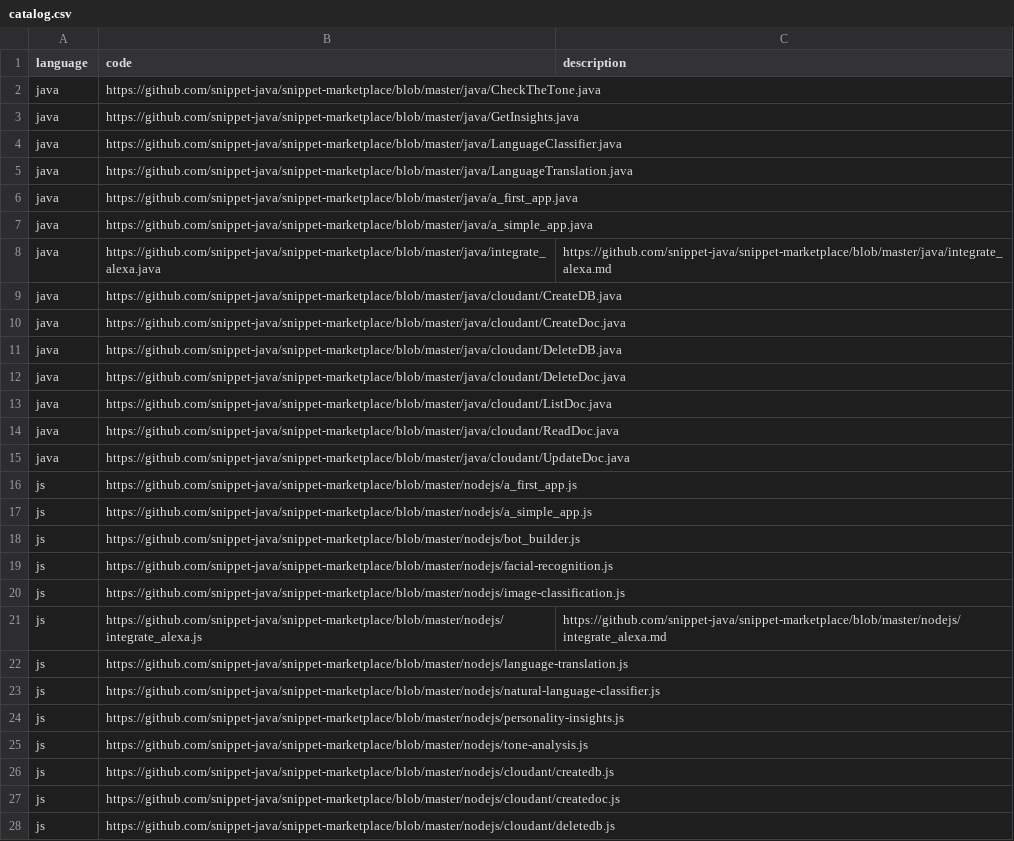
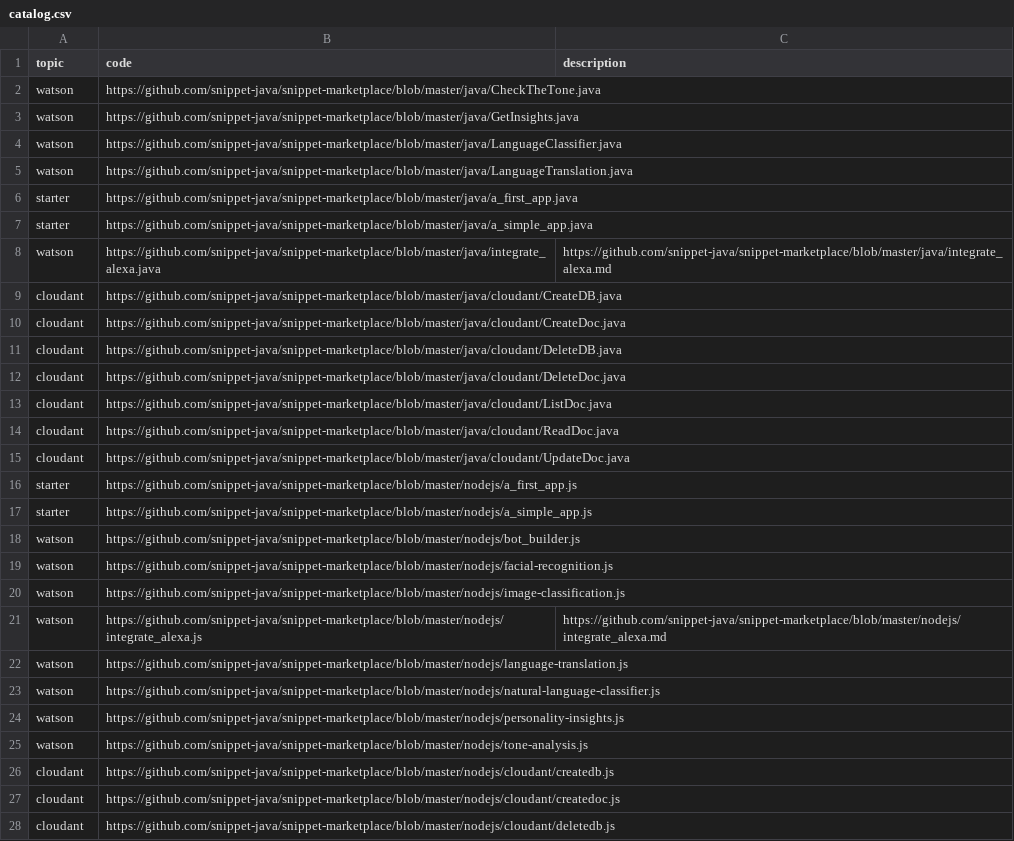
Before and after one commit to psyntium/snippet-marketplace, a CSV file: catalog.csv, drawn as a sheet; only a part is shown; the diff covers the shown part only.

Commit message:
Update catalog.csv

```diff
--- a/catalog.csv
+++ b/catalog.csv
@@ -1,28 +1,28 @@
-language,code,description
-java,https://github.com/snippet-java/snippet-marketplace/blob/master/java/CheckTheTone.java,
-java,https://github.com/snippet-java/snippet-marketplace/blob/master/java/GetInsights.java,
-java,https://github.com/snippet-java/snippet-marketplace/blob/master/java/LanguageClassifier.java,
-java,https://github.com/snippet-java/snippet-marketplace/blob/master/java/LanguageTranslation.java,
-java,https://github.com/snippet-java/snippet-marketplace/blob/master/java/a_first_app.java,
-java,https://github.com/snippet-java/snippet-marketplace/blob/master/java/a_simple_app.java,
-java,https://github.com/snippet-java/snippet-marketplace/blob/master/java/integrate_alexa.java,https://github.com/snippet-java/snippet-marketplace/blob/master/java/integrate_alexa.md
-java,https://github.com/snippet-java/snippet-marketplace/blob/master/java/cloudant/CreateDB.java,
-java,https://github.com/snippet-java/snippet-marketplace/blob/master/java/cloudant/CreateDoc.java,
-java,https://github.com/snippet-java/snippet-marketplace/blob/master/java/cloudant/DeleteDB.java,
-java,https://github.com/snippet-java/snippet-marketplace/blob/master/java/cloudant/DeleteDoc.java,
-java,https://github.com/snippet-java/snippet-marketplace/blob/master/java/cloudant/ListDoc.java,
-java,https://github.com/snippet-java/snippet-marketplace/blob/master/java/cloudant/ReadDoc.java,
-java,https://github.com/snippet-java/snippet-marketplace/blob/master/java/cloudant/UpdateDoc.java,
-js,https://github.com/snippet-java/snippet-marketplace/blob/master/nodejs/a_first_app.js,
-js,https://github.com/snippet-java/snippet-marketplace/blob/master/nodejs/a_simple_app.js,
-js,https://github.com/snippet-java/snippet-marketplace/blob/master/nodejs/bot_builder.js,
-js,https://github.com/snippet-java/snippet-marketplace/blob/master/nodejs/facial-recognition.js,
-js,https://github.com/snippet-java/snippet-marketplace/blob/master/nodejs/image-classification.js,
-js,https://github.com/snippet-java/snippet-marketplace/blob/master/nodejs/integrate_alexa.js,https://github.com/snippet-java/snippet-marketplace/blob/master/nodejs/integrate_alexa.md
-js,https://github.com/snippet-java/snippet-marketplace/blob/master/nodejs/language-translation.js,
-js,https://github.com/snippet-java/snippet-marketplace/blob/master/nodejs/natural-language-classifier.js,
-js,https://github.com/snippet-java/snippet-marketplace/blob/master/nodejs/personality-insights.js,
-js,https://github.com/snippet-java/snippet-marketplace/blob/master/nodejs/tone-analysis.js,
-js,https://github.com/snippet-java/snippet-marketplace/blob/master/nodejs/cloudant/createdb.js,
-js,https://github.com/snippet-java/snippet-marketplace/blob/master/nodejs/cloudant/createdoc.js,
-js,https://github.com/snippet-java/snippet-marketplace/blob/master/nodejs/cloudant/deletedb.js,
+topic,code,description
+watson,https://github.com/snippet-java/snippet-marketplace/blob/master/java/CheckTheTone.java,
+watson,https://github.com/snippet-java/snippet-marketplace/blob/master/java/GetInsights.java,
+watson,https://github.com/snippet-java/snippet-marketplace/blob/master/java/LanguageClassifier.java,
+watson,https://github.com/snippet-java/snippet-marketplace/blob/master/java/LanguageTranslation.java,
+starter,https://github.com/snippet-java/snippet-marketplace/blob/master/java/a_first_app.java,
+starter,https://github.com/snippet-java/snippet-marketplace/blob/master/java/a_simple_app.java,
+watson,https://github.com/snippet-java/snippet-marketplace/blob/master/java/integrate_alexa.java,https://github.com/snippet-java/snippet-marketplace/blob/master/java/integrate_alexa.md
+cloudant,https://github.com/snippet-java/snippet-marketplace/blob/master/java/cloudant/CreateDB.java,
+cloudant,https://github.com/snippet-java/snippet-marketplace/blob/master/java/cloudant/CreateDoc.java,
+cloudant,https://github.com/snippet-java/snippet-marketplace/blob/master/java/cloudant/DeleteDB.java,
+cloudant,https://github.com/snippet-java/snippet-marketplace/blob/master/java/cloudant/DeleteDoc.java,
+cloudant,https://github.com/snippet-java/snippet-marketplace/blob/master/java/cloudant/ListDoc.java,
+cloudant,https://github.com/snippet-java/snippet-marketplace/blob/master/java/cloudant/ReadDoc.java,
+cloudant,https://github.com/snippet-java/snippet-marketplace/blob/master/java/cloudant/UpdateDoc.java,
+starter,https://github.com/snippet-java/snippet-marketplace/blob/master/nodejs/a_first_app.js,
+starter,https://github.com/snippet-java/snippet-marketplace/blob/master/nodejs/a_simple_app.js,
+watson,https://github.com/snippet-java/snippet-marketplace/blob/master/nodejs/bot_builder.js,
+watson,https://github.com/snippet-java/snippet-marketplace/blob/master/nodejs/facial-recognition.js,
+watson,https://github.com/snippet-java/snippet-marketplace/blob/master/nodejs/image-classification.js,
+watson,https://github.com/snippet-java/snippet-marketplace/blob/master/nodejs/integrate_alexa.js,https://github.com/snippet-java/snippet-marketplace/blob/master/nodejs/integrate_alexa.md
+watson,https://github.com/snippet-java/snippet-marketplace/blob/master/nodejs/language-translation.js,
+watson,https://github.com/snippet-java/snippet-marketplace/blob/master/nodejs/natural-language-classifier.js,
+watson,https://github.com/snippet-java/snippet-marketplace/blob/master/nodejs/personality-insights.js,
+watson,https://github.com/snippet-java/snippet-marketplace/blob/master/nodejs/tone-analysis.js,
+cloudant,https://github.com/snippet-java/snippet-marketplace/blob/master/nodejs/cloudant/createdb.js,
+cloudant,https://github.com/snippet-java/snippet-marketplace/blob/master/nodejs/cloudant/createdoc.js,
+cloudant,https://github.com/snippet-java/snippet-marketplace/blob/master/nodejs/cloudant/deletedb.js,
```
Also changed, not shown: 4 edited cells elsewhere in this file.
